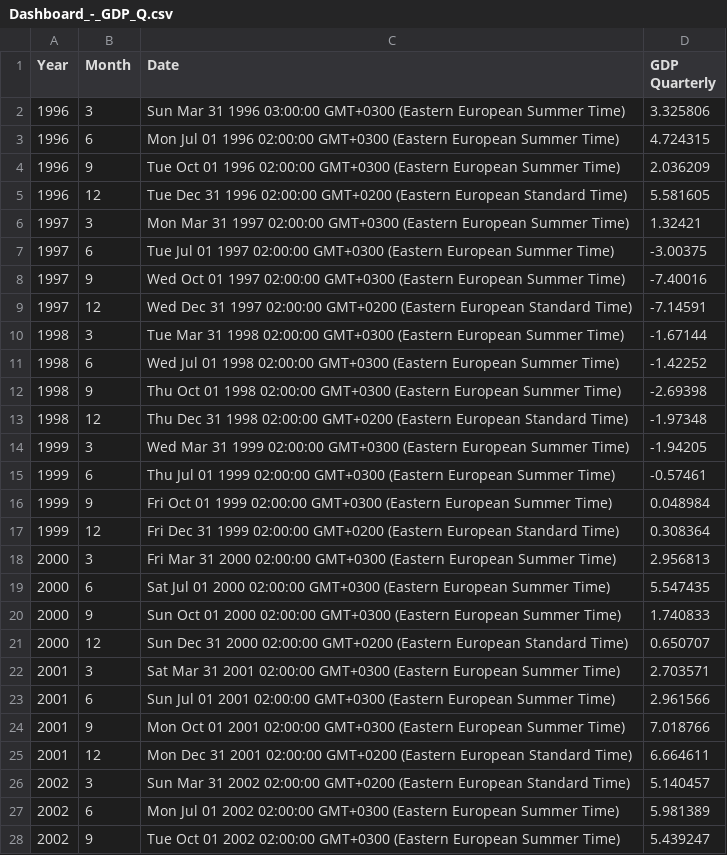
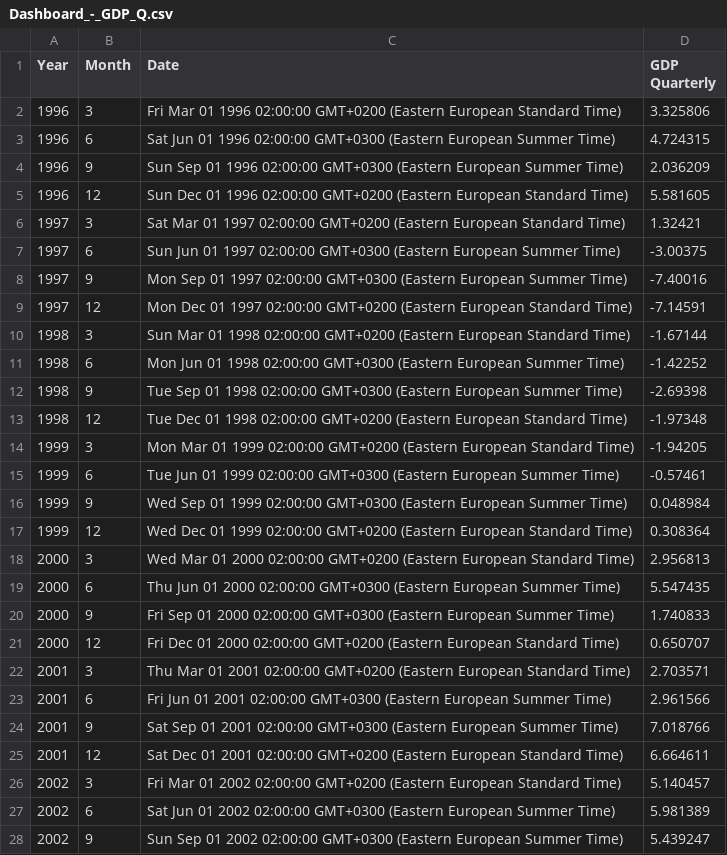
Before and after one commit to dvabel/RoEM-2.0, a CSV file: Dashboard/Dashboard_-_GDP_Q.csv, drawn as a sheet; only a part is shown; the diff covers the shown part only.

Commit message:
Add/Update Dashboard/Dashboard_-_GDP_Q.csv

```diff
--- a/Dashboard/Dashboard_-_GDP_Q.csv
+++ b/Dashboard/Dashboard_-_GDP_Q.csv
@@ -1,28 +1,28 @@
 "Year","Month","Date","GDP Quarterly"
-"1996","3","Sun Mar 31 1996 03:00:00 GMT+0300 (Eastern European Summer Time)","3.325806"
-"1996","6","Mon Jul 01 1996 02:00:00 GMT+0300 (Eastern European Summer Time)","4.724315"
-"1996","9","Tue Oct 01 1996 02:00:00 GMT+0300 (Eastern European Summer Time)","2.036209"
-"1996","12","Tue Dec 31 1996 02:00:00 GMT+0200 (Eastern European Standard Time)","5.581605"
-"1997","3","Mon Mar 31 1997 02:00:00 GMT+0300 (Eastern European Summer Time)","1.32421"
-"1997","6","Tue Jul 01 1997 02:00:00 GMT+0300 (Eastern European Summer Time)","-3.00375"
-"1997","9","Wed Oct 01 1997 02:00:00 GMT+0300 (Eastern European Summer Time)","-7.40016"
-"1997","12","Wed Dec 31 1997 02:00:00 GMT+0200 (Eastern European Standard Time)","-7.14591"
-"1998","3","Tue Mar 31 1998 02:00:00 GMT+0300 (Eastern European Summer Time)","-1.67144"
-"1998","6","Wed Jul 01 1998 02:00:00 GMT+0300 (Eastern European Summer Time)","-1.42252"
-"1998","9","Thu Oct 01 1998 02:00:00 GMT+0300 (Eastern European Summer Time)","-2.69398"
-"1998","12","Thu Dec 31 1998 02:00:00 GMT+0200 (Eastern European Standard Time)","-1.97348"
-"1999","3","Wed Mar 31 1999 02:00:00 GMT+0300 (Eastern European Summer Time)","-1.94205"
-"1999","6","Thu Jul 01 1999 02:00:00 GMT+0300 (Eastern European Summer Time)","-0.57461"
-"1999","9","Fri Oct 01 1999 02:00:00 GMT+0300 (Eastern European Summer Time)","0.048984"
-"1999","12","Fri Dec 31 1999 02:00:00 GMT+0200 (Eastern European Standard Time)","0.308364"
-"2000","3","Fri Mar 31 2000 02:00:00 GMT+0300 (Eastern European Summer Time)","2.956813"
-"2000","6","Sat Jul 01 2000 02:00:00 GMT+0300 (Eastern European Summer Time)","5.547435"
-"2000","9","Sun Oct 01 2000 02:00:00 GMT+0300 (Eastern European Summer Time)","1.740833"
-"2000","12","Sun Dec 31 2000 02:00:00 GMT+0200 (Eastern European Standard Time)","0.650707"
-"2001","3","Sat Mar 31 2001 02:00:00 GMT+0300 (Eastern European Summer Time)","2.703571"
-"2001","6","Sun Jul 01 2001 02:00:00 GMT+0300 (Eastern European Summer Time)","2.961566"
-"2001","9","Mon Oct 01 2001 02:00:00 GMT+0300 (Eastern European Summer Time)","7.018766"
-"2001","12","Mon Dec 31 2001 02:00:00 GMT+0200 (Eastern European Standard Time)","6.664611"
-"2002","3","Sun Mar 31 2002 02:00:00 GMT+0200 (Eastern European Standard Time)","5.140457"
-"2002","6","Mon Jul 01 2002 02:00:00 GMT+0300 (Eastern European Summer Time)","5.981389"
-"2002","9","Tue Oct 01 2002 02:00:00 GMT+0300 (Eastern European Summer Time)","5.439247"
+"1996","3","Fri Mar 01 1996 02:00:00 GMT+0200 (Eastern European Standard Time)","3.325806"
+"1996","6","Sat Jun 01 1996 02:00:00 GMT+0300 (Eastern European Summer Time)","4.724315"
+"1996","9","Sun Sep 01 1996 02:00:00 GMT+0300 (Eastern European Summer Time)","2.036209"
+"1996","12","Sun Dec 01 1996 02:00:00 GMT+0200 (Eastern European Standard Time)","5.581605"
+"1997","3","Sat Mar 01 1997 02:00:00 GMT+0200 (Eastern European Standard Time)","1.32421"
+"1997","6","Sun Jun 01 1997 02:00:00 GMT+0300 (Eastern European Summer Time)","-3.00375"
+"1997","9","Mon Sep 01 1997 02:00:00 GMT+0300 (Eastern European Summer Time)","-7.40016"
+"1997","12","Mon Dec 01 1997 02:00:00 GMT+0200 (Eastern European Standard Time)","-7.14591"
+"1998","3","Sun Mar 01 1998 02:00:00 GMT+0200 (Eastern European Standard Time)","-1.67144"
+"1998","6","Mon Jun 01 1998 02:00:00 GMT+0300 (Eastern European Summer Time)","-1.42252"
+"1998","9","Tue Sep 01 1998 02:00:00 GMT+0300 (Eastern European Summer Time)","-2.69398"
+"1998","12","Tue Dec 01 1998 02:00:00 GMT+0200 (Eastern European Standard Time)","-1.97348"
+"1999","3","Mon Mar 01 1999 02:00:00 GMT+0200 (Eastern European Standard Time)","-1.94205"
+"1999","6","Tue Jun 01 1999 02:00:00 GMT+0300 (Eastern European Summer Time)","-0.57461"
+"1999","9","Wed Sep 01 1999 02:00:00 GMT+0300 (Eastern European Summer Time)","0.048984"
+"1999","12","Wed Dec 01 1999 02:00:00 GMT+0200 (Eastern European Standard Time)","0.308364"
+"2000","3","Wed Mar 01 2000 02:00:00 GMT+0200 (Eastern European Standard Time)","2.956813"
+"2000","6","Thu Jun 01 2000 02:00:00 GMT+0300 (Eastern European Summer Time)","5.547435"
+"2000","9","Fri Sep 01 2000 02:00:00 GMT+0300 (Eastern European Summer Time)","1.740833"
+"2000","12","Fri Dec 01 2000 02:00:00 GMT+0200 (Eastern European Standard Time)","0.650707"
+"2001","3","Thu Mar 01 2001 02:00:00 GMT+0200 (Eastern European Standard Time)","2.703571"
+"2001","6","Fri Jun 01 2001 02:00:00 GMT+0300 (Eastern European Summer Time)","2.961566"
+"2001","9","Sat Sep 01 2001 02:00:00 GMT+0300 (Eastern European Summer Time)","7.018766"
+"2001","12","Sat Dec 01 2001 02:00:00 GMT+0200 (Eastern European Standard Time)","6.664611"
+"2002","3","Fri Mar 01 2002 02:00:00 GMT+0200 (Eastern European Standard Time)","5.140457"
+"2002","6","Sat Jun 01 2002 02:00:00 GMT+0300 (Eastern European Summer Time)","5.981389"
+"2002","9","Sun Sep 01 2002 02:00:00 GMT+0300 (Eastern European Summer Time)","5.439247"
```
Also changed, not shown: 89 edited cells elsewhere in this file.
